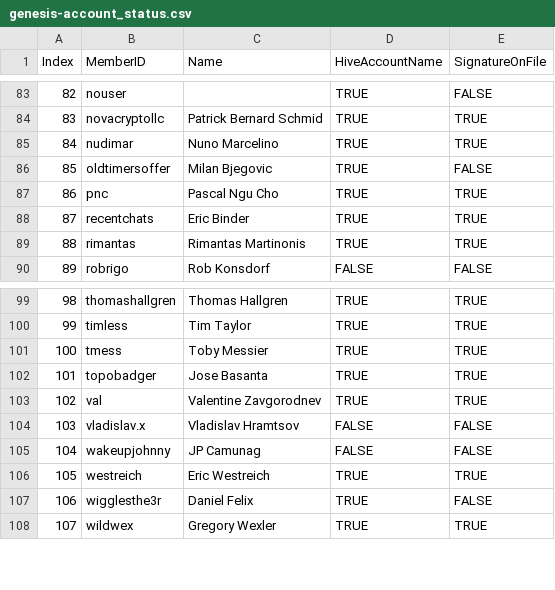
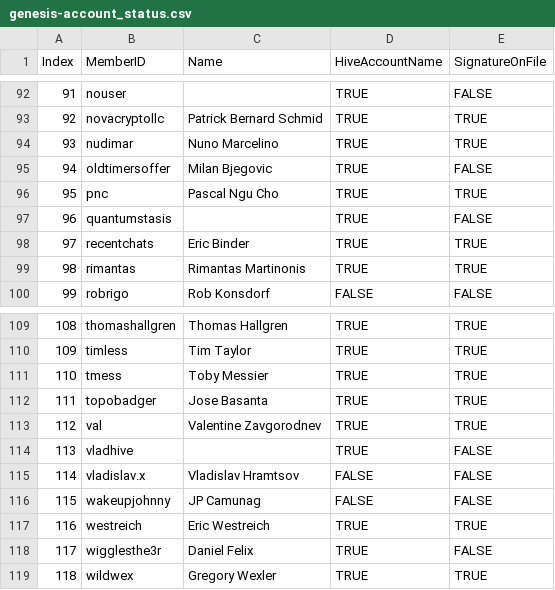
Before and after one commit to matt-langston/fractal_governance, a CSV file: data/genesis-account_status.csv, drawn as a sheet; only a part is shown, gaps mark what is left out; the diff covers the shown part only; the diff names each change by its address in the sheet, - before the commit and + after, or states it on an @@ line.

```diff
--- a/data/genesis-account_status.csv
+++ b/data/genesis-account_status.csv
@@ column A (Index) renumbered from row 9 down @@
+row 97: 96 | quantumstasis |  | TRUE | FALSE
+row 114: 113 | vladhive |  | TRUE | FALSE
```
Also changed, not shown: 10 added rows and 1 removed row elsewhere in this file, data/genesis-weekly_measurements.csv, 9 other files.
